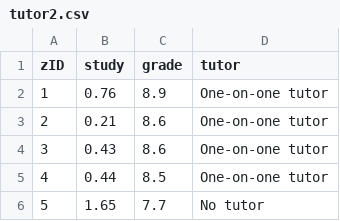
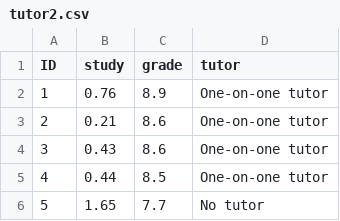
Before and after one commit to uopsych/psy612, a CSV file: data/tutor2.csv, drawn as a sheet; only a part is shown.

Commit message:
Update tutor2.csv

```diff
--- a/data/tutor2.csv
+++ b/data/tutor2.csv
@@ -1,2 +1,2 @@
-zID,study,grade,tutor
+ID,study,grade,tutor
 1,0.76,8.9,One-on-one tutor
```
